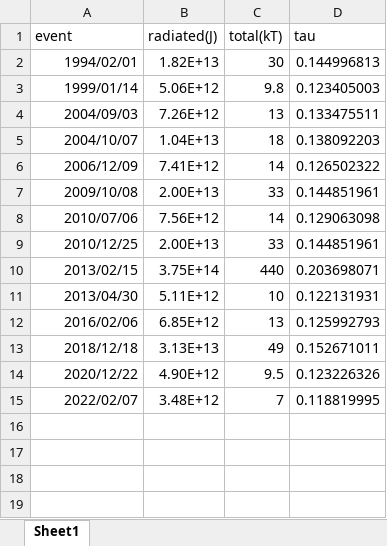
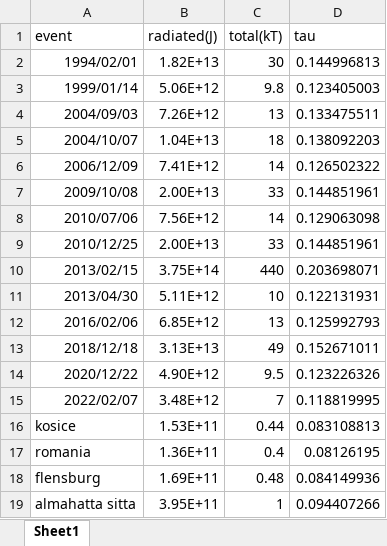
Before and after one commit to ia-chow/Thesis, an Excel workbook: physical/taus.xlsx, sheet Sheet1, drawn as a sheet; values as stored, in another font and other column widths than the file's, no borders; the diff names each change by its address in the sheet, - before the commit and + after, or states it on an @@ line.

Commit message:
updated taus excel spreadsheet and csv to have kosice, romania, flensburg and almahatta sitta taus empirically computed from the values given on CNEOS website

```diff
--- a/physical/taus.xlsx (sheet Sheet1)
+++ b/physical/taus.xlsx (sheet Sheet1)
+row 16: kosice | 1.53E+11 | 0.44 | 0.083108813
+row 17: romania | 1.36E+11 | 0.4 | 0.08126195
+row 18: flensburg | 1.69E+11 | 0.48 | 0.084149936
+row 19: almahatta sitta | 3.95E+11 | 1 | 0.094407266
```
Also changed, not shown: 1 other file.
